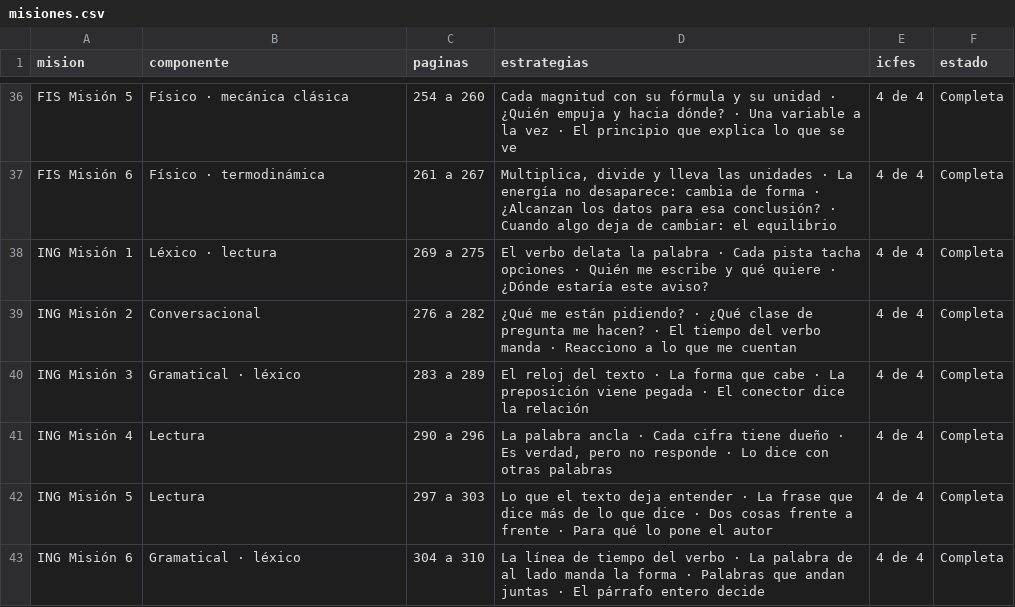
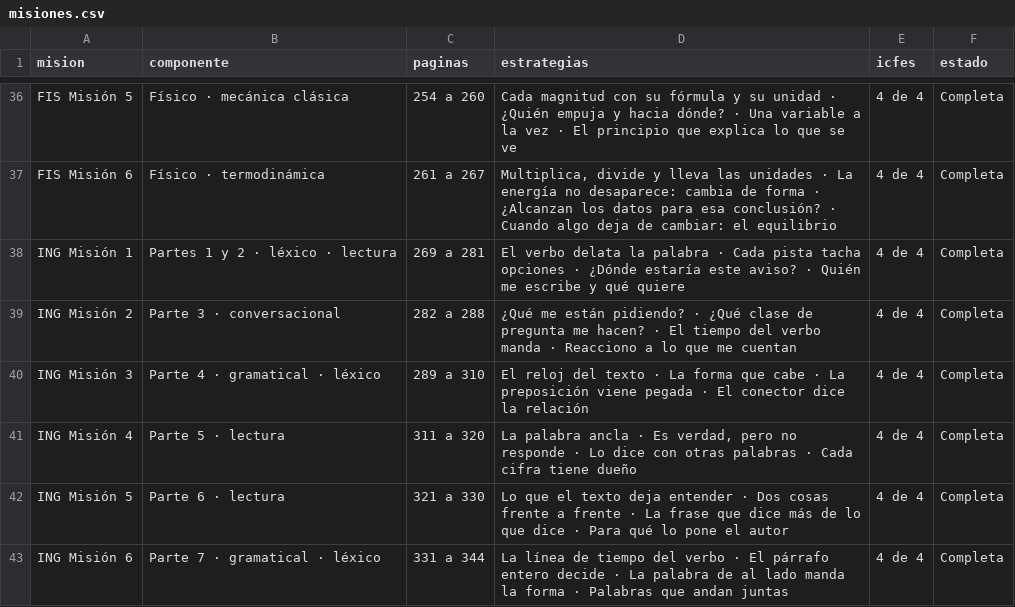
Before and after one commit to nelsongonzalez1608-spec/educate-saber11, a CSV file: tablero/misiones.csv, drawn as a sheet; only a part is shown, gaps mark what is left out.

```diff
--- a/tablero/misiones.csv
+++ b/tablero/misiones.csv
@@ -37,7 +37,7 @@ FIS Misión 5,Físico · mecánica clásica,254 a 260,Cada magnitud con su fórm
 FIS Misión 6,Físico · termodinámica,261 a 267,"Multiplica, divide y lleva las unidades · La energía no desaparece: cambia de forma · ¿Alcanzan los datos para esa conclusión? · Cuando algo deja de cambiar: el equilibrio",4 de 4,Completa
-ING Misión 1,Léxico · lectura,269 a 275,El verbo delata la palabra · Cada pista tacha opciones · Quién me escribe y qué quiere · ¿Dónde estaría este aviso?,4 de 4,Completa
-ING Misión 2,Conversacional,276 a 282,¿Qué me están pidiendo? · ¿Qué clase de pregunta me hacen? · El tiempo del verbo manda · Reacciono a lo que me cuentan,4 de 4,Completa
-ING Misión 3,Gramatical · léxico,283 a 289,El reloj del texto · La forma que cabe · La preposición viene pegada · El conector dice la relación,4 de 4,Completa
-ING Misión 4,Lectura,290 a 296,"La palabra ancla · Cada cifra tiene dueño · Es verdad, pero no responde · Lo dice con otras palabras",4 de 4,Completa
-ING Misión 5,Lectura,297 a 303,Lo que el texto deja entender · La frase que dice más de lo que dice · Dos cosas frente a frente · Para qué lo pone el autor,4 de 4,Completa
-ING Misión 6,Gramatical · léxico,304 a 310,La línea de tiempo del verbo · La palabra de al lado manda la forma · Palabras que andan juntas · El párrafo entero decide,4 de 4,Completa
+ING Misión 1,Partes 1 y 2 · léxico · lectura,269 a 281,El verbo delata la palabra · Cada pista tacha opciones · ¿Dónde estaría este aviso? · Quién me escribe y qué quiere,4 de 4,Completa
+ING Misión 2,Parte 3 · conversacional,282 a 288,¿Qué me están pidiendo? · ¿Qué clase de pregunta me hacen? · El tiempo del verbo manda · Reacciono a lo que me cuentan,4 de 4,Completa
+ING Misión 3,Parte 4 · gramatical · léxico,289 a 310,El reloj del texto · La forma que cabe · La preposición viene pegada · El conector dice la relación,4 de 4,Completa
+ING Misión 4,Parte 5 · lectura,311 a 320,"La palabra ancla · Es verdad, pero no responde · Lo dice con otras palabras · Cada cifra tiene dueño",4 de 4,Completa
+ING Misión 5,Parte 6 · lectura,321 a 330,Lo que el texto deja entender · Dos cosas frente a frente · La frase que dice más de lo que dice · Para qué lo pone el autor,4 de 4,Completa
+ING Misión 6,Parte 7 · gramatical · léxico,331 a 344,La línea de tiempo del verbo · El párrafo entero decide · La palabra de al lado manda la forma · Palabras que andan juntas,4 de 4,Completa
```
Also changed, not shown: tablero/avance.csv, tablero/icfes.csv, 9 other files.
